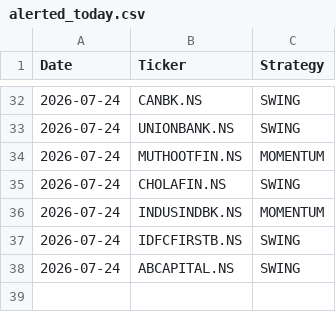
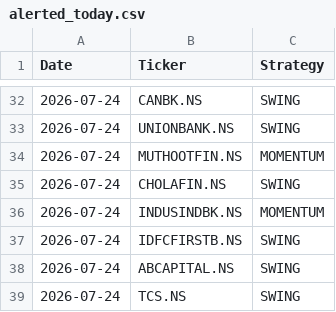
Before and after one commit to johnkasc-lab/MarketStock, a CSV file: alerted_today.csv, drawn as a sheet; only a part is shown, gaps mark what is left out; the diff names each change by its address in the sheet, - before the commit and + after, or states it on an @@ line.

```diff
--- a/alerted_today.csv
+++ b/alerted_today.csv
+row 39: 2026-07-24 | TCS.NS | SWING
```
Also changed, not shown: intraday_trades.csv, open_positions.csv.
